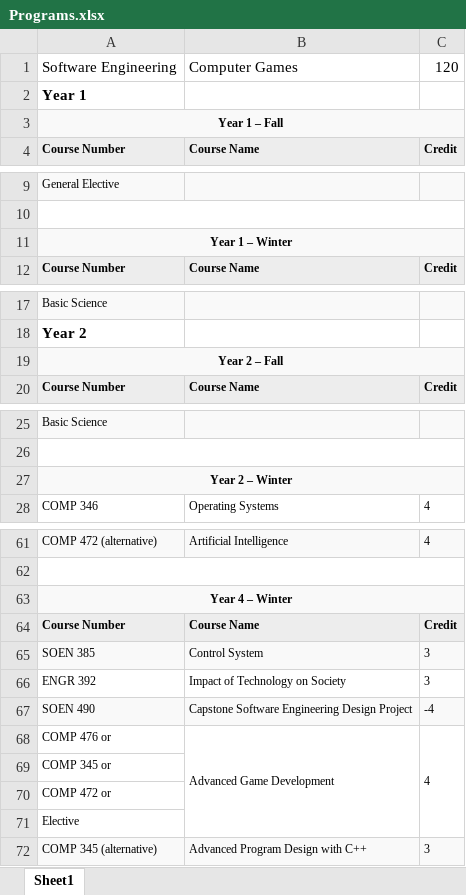
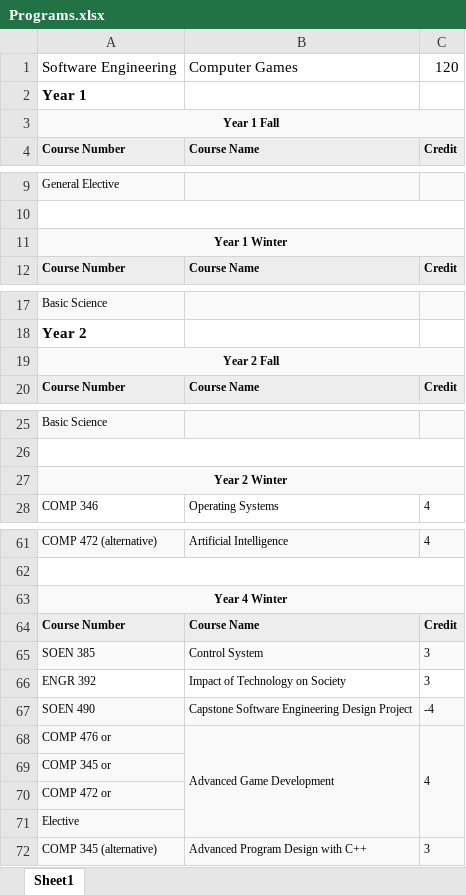
Before and after one commit to Schedulator/Schedulator, an Excel workbook: Schedulator/Programs.xlsx, sheet Sheet1, drawn as a sheet; only a part is shown, gaps mark what is left out; values as stored, in another font and other column widths than the file's, no borders; the diff covers the shown part only; the diff names each change by its address in the sheet, - before the commit and + after, or states it on an @@ line.

Commit message:
Finished program parse and started working on schedule generation

```diff
--- a/Schedulator/Programs.xlsx (sheet Sheet1)
+++ b/Schedulator/Programs.xlsx (sheet Sheet1)
-A3: Year 1 – Fall
+A3: Year 1 Fall
-A11: Year 1 – Winter
+A11: Year 1 Winter
-A19: Year 2 – Fall
+A19: Year 2 Fall
-A27: Year 2 – Winter
+A27: Year 2 Winter
-A63: Year 4 – Winter
+A63: Year 4 Winter
-A68:C71 fill: none
+A68:C71 fill: #F9F9F9
```
Also changed, not shown: 3 edited cells elsewhere in this sheet, 10 other files.
